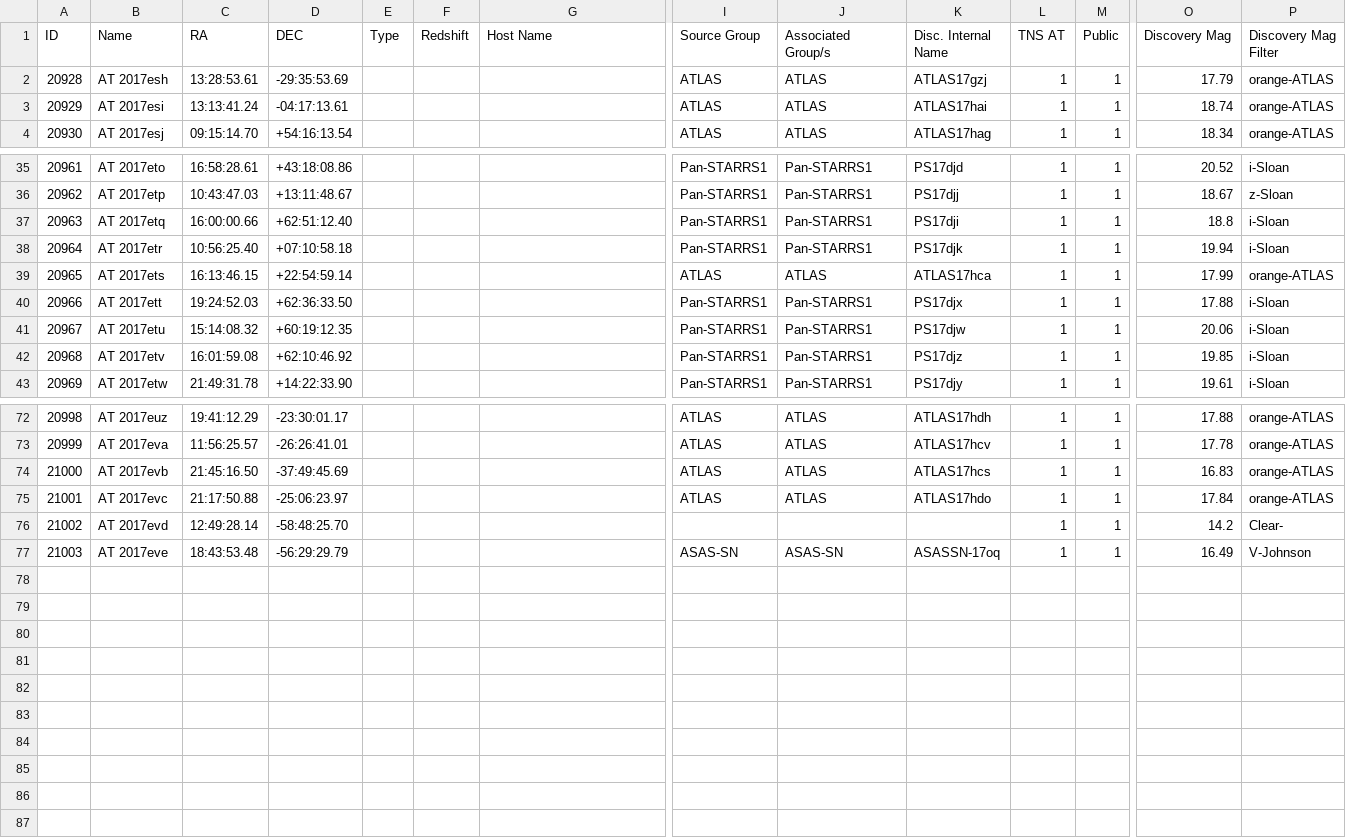
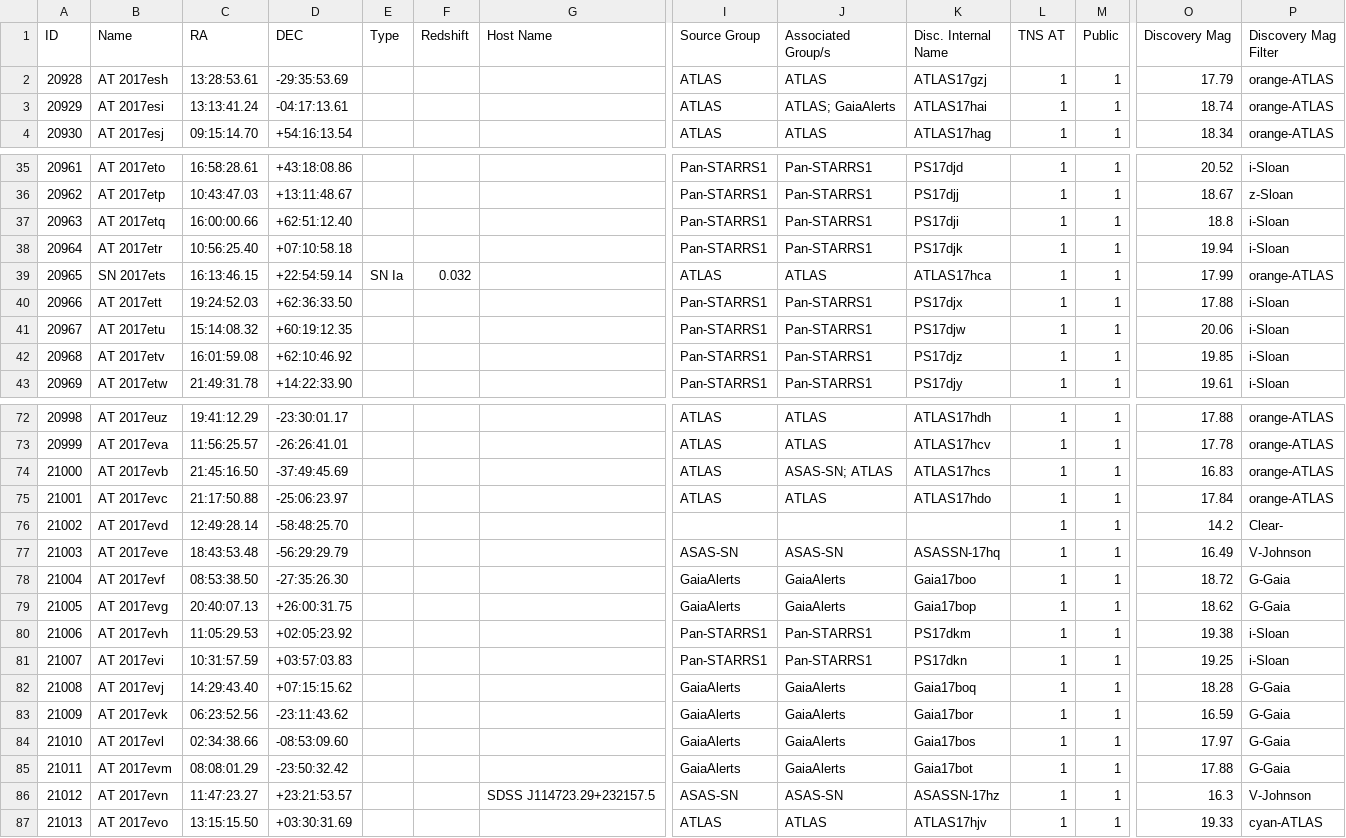
Before and after one commit to astrocatalogs/tde-external, a CSV file: TNS/page-16.csv, drawn as a sheet; only a part is shown, gaps mark what is left out; rows hold the shown columns only; the diff names each change by its address in the sheet, - before the commit and + after, or states it on an @@ line.

Commit message:
Astrocats v'0.3.24' SHA'a260c378ef97951596bcea558340594a0b16dffa' - TidalDisruptionCatalog SHA'60f4b749db7472cd325623d3620a3f6701d5bec1' : 'push' - adding all files.

```diff
--- a/TNS/page-16.csv
+++ b/TNS/page-16.csv
-J3 (Associated Group/s): ATLAS
+J3 (Associated Group/s): ATLAS; GaiaAlerts
-B39 (Name): AT 2017ets
+B39 (Name): SN 2017ets
-E39 (Type): (empty)
+E39 (Type): SN Ia
-F39 (Redshift): (empty)
+F39 (Redshift): 0.032
-J74 (Associated Group/s): ATLAS
+J74 (Associated Group/s): ASAS-SN; ATLAS
-K77 (Disc. Internal Name): ASASSN-17oq
+K77 (Disc. Internal Name): ASASSN-17hq
+row 78: 21004 | AT 2017evf | 08:53:38.50 | -27:35:26.30 |  |  |  | GaiaAlerts | GaiaAlerts | Gaia17boo | 1 | 1 | 18.72 | G-Gaia
+row 79: 21005 | AT 2017evg | 20:40:07.13 | +26:00:31.75 |  |  |  | GaiaAlerts | GaiaAlerts | Gaia17bop | 1 | 1 | 18.62 | G-Gaia
+row 80: 21006 | AT 2017evh | 11:05:29.53 | +02:05:23.92 |  |  |  | Pan-STARRS1 | Pan-STARRS1 | PS17dkm | 1 | 1 | 19.38 | i-Sloan
+row 81: 21007 | AT 2017evi | 10:31:57.59 | +03:57:03.83 |  |  |  | Pan-STARRS1 | Pan-STARRS1 | PS17dkn | 1 | 1 | 19.25 | i-Sloan
+row 82: 21008 | AT 2017evj | 14:29:43.40 | +07:15:15.62 |  |  |  | GaiaAlerts | GaiaAlerts | Gaia17boq | 1 | 1 | 18.28 | G-Gaia
+row 83: 21009 | AT 2017evk | 06:23:52.56 | -23:11:43.62 |  |  |  | GaiaAlerts | GaiaAlerts | Gaia17bor | 1 | 1 | 16.59 | G-Gaia
+row 84: 21010 | AT 2017evl | 02:34:38.66 | -08:53:09.60 |  |  |  | GaiaAlerts | GaiaAlerts | Gaia17bos | 1 | 1 | 17.97 | G-Gaia
+row 85: 21011 | AT 2017evm | 08:08:01.29 | -23:50:32.42 |  |  |  | GaiaAlerts | GaiaAlerts | Gaia17bot | 1 | 1 | 17.88 | G-Gaia
+row 86: 21012 | AT 2017evn | 11:47:23.27 | +23:21:53.57 |  |  | SDSS J114723.29+232157.5 | ASAS-SN | ASAS-SN | ASASSN-17hz | 1 | 1 | 16.3 | V-Johnson
+row 87: 21013 | AT 2017evo | 13:15:15.50 | +03:30:31.69 |  |  |  | ATLAS | ATLAS | ATLAS17hjv | 1 | 1 | 19.33 | cyan-ATLAS
```
Also changed, not shown: TNS/index.csv, TNS/page-15.csv, 20 other files.
